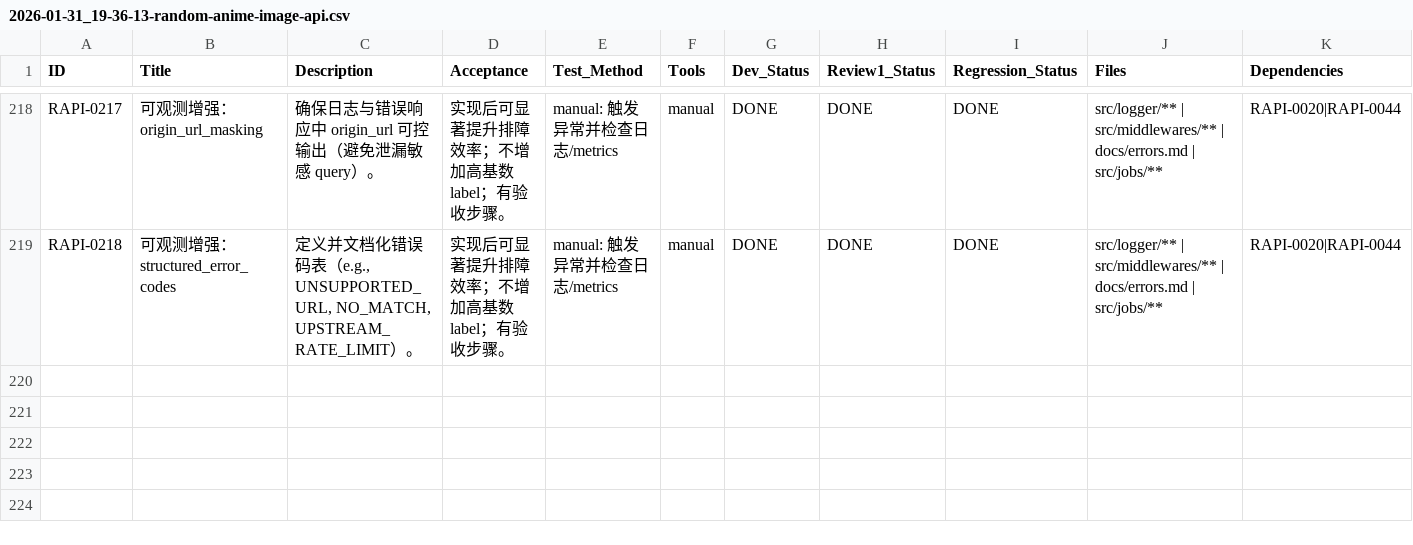
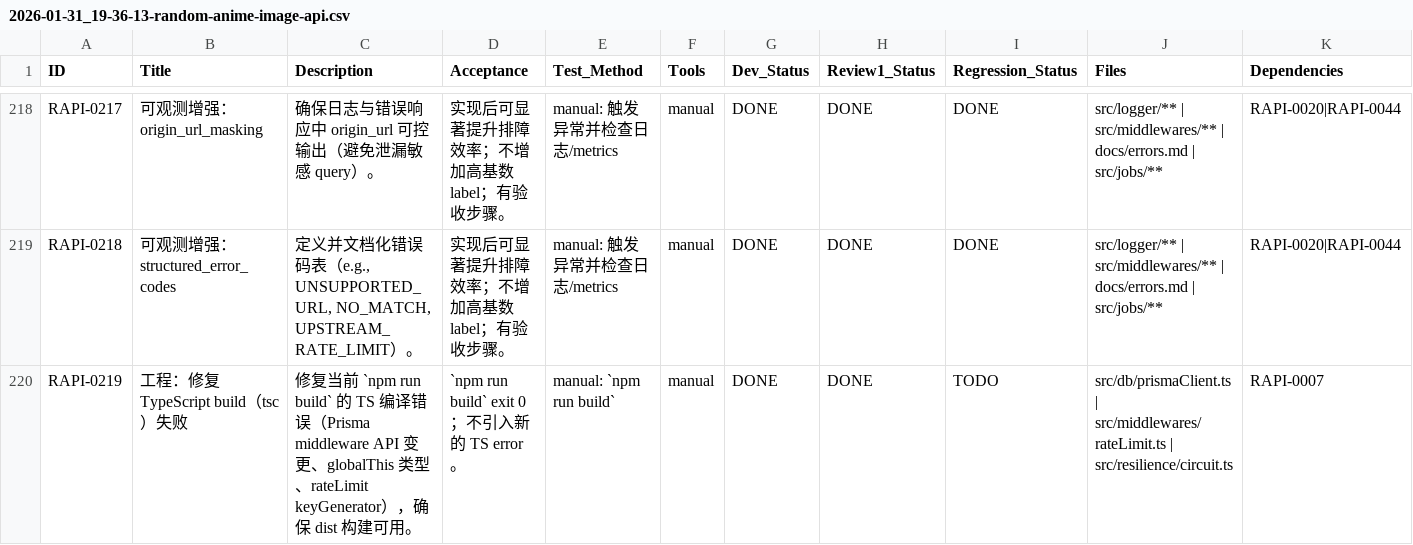
Before and after one commit to inliver233/Random-Pixiv-img-api, a CSV file: issues/2026-01-31_19-36-13-random-anime-image-api.csv, drawn as a sheet; only a part is shown, gaps mark what is left out; rows hold the shown columns only; the diff names each change by its address in the sheet, - before the commit and + after, or states it on an @@ line.

Commit message:
[RAPI-0219] 工程：修复 TypeScript build（tsc）失败

```diff
--- a/issues/2026-01-31_19-36-13-random-anime-image-api.csv
+++ b/issues/2026-01-31_19-36-13-random-anime-image-api.csv
+row 220: RAPI-0219 | 工程：修复 TypeScript build（tsc）失败 | 修复当前 `npm run build` 的 TS 编译错误（Prisma middleware API 变更、globalThis 类型、rateLimit keyGenerator），确保 dist 构建可用。 | `npm run build` exit 0；不引入新的 TS error。 | manual: `npm run build` | manual | DONE | DONE | TODO | src/db/prismaClient.ts | src/middlewares/rateLimit.ts | src/resilience/circuit.ts | RAPI-0007
```
Also changed, not shown: 3 other files.
